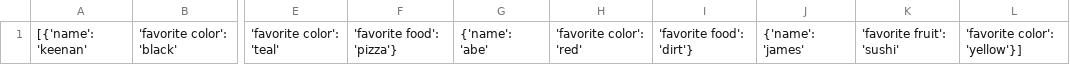
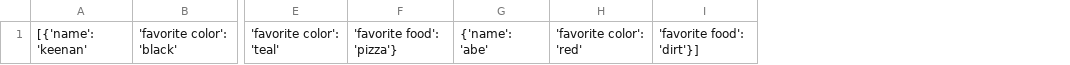
Before and after one commit to PdxCodeGuild/class_otter, a CSV file: code/keenan/week2/contacts_test.csv, drawn as a sheet; only a part is shown, gaps mark what is left out; removed rows and columns are numbered as before the commit, all else as after; the diff names each change by its address in the sheet, - before the commit and + after, or states it on an @@ line.

```diff
--- a/code/keenan/week2/contacts_test.csv
+++ b/code/keenan/week2/contacts_test.csv
-column I, row 1: 'favorite food': 'dirt'}
-column J, row 1: {'name': 'james'
-column K, row 1: 'favorite fruit': 'sushi'
-column L, row 1: 'favorite color': 'yellow'}]
+column I, row 1: 'favorite food': 'dirt'}]
```
Also changed, not shown: 2 other files.
